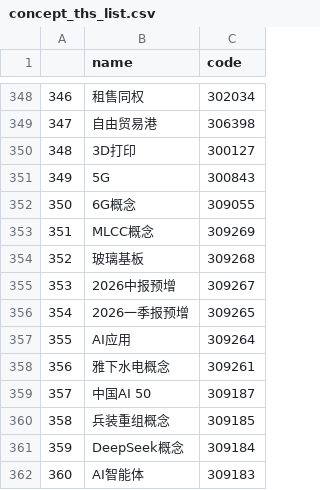
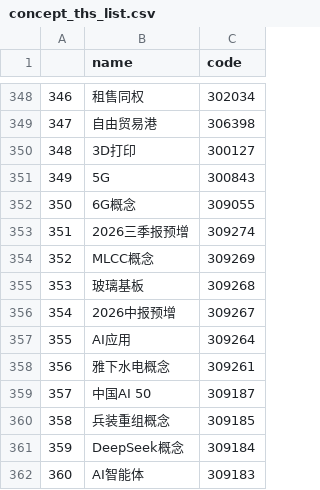
Before and after one commit to Markzzq/PythonProject, a CSV file: concept_ths_list.csv, drawn as a sheet; only a part is shown, gaps mark what is left out; removed rows and columns are numbered as before the commit, all else as after; the diff names each change by its address in the sheet, - before the commit and + after, or states it on an @@ line.

```diff
--- a/concept_ths_list.csv
+++ b/concept_ths_list.csv
+row 353: 351 | 2026三季报预增 | 309274
@@ column A renumbered between rows 354 and 356 @@
-row 356: 354 | 2026一季报预增 | 309265
```
Also changed, not shown: stock_A_list.csv, 5 other files.
